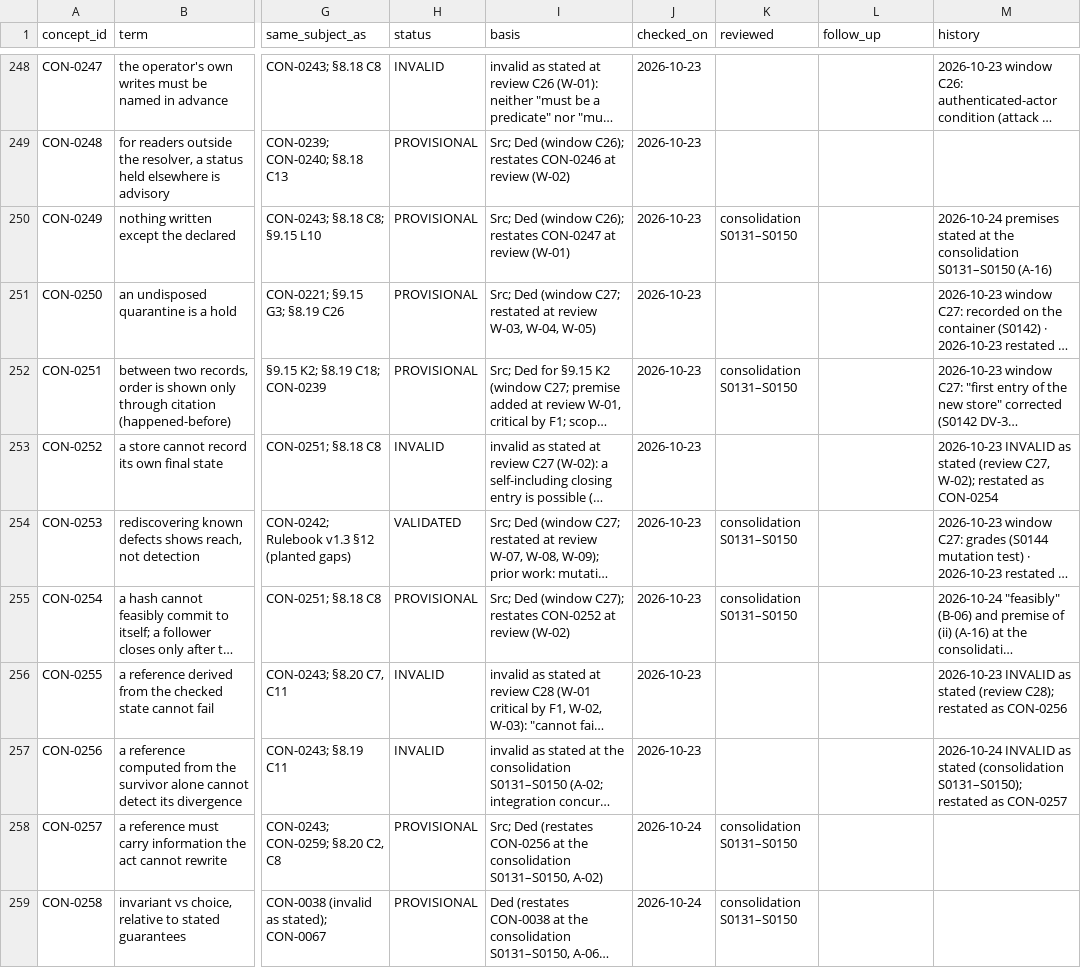
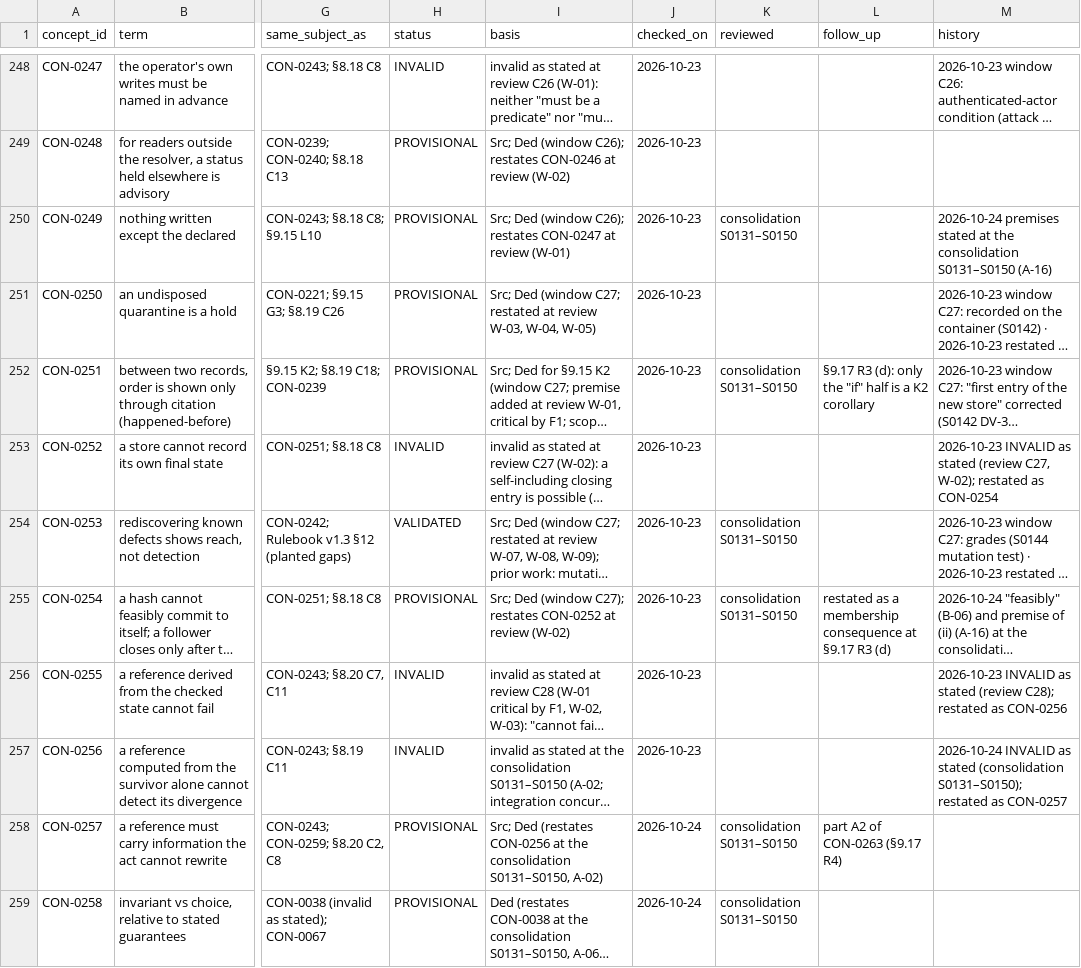
Before and after one commit to dr-roshyara/nrna1, a TSV file: docs/knowledgeos/knowlegeos_manual_theory_20261018/06-theory/CONCEPT-REGISTER.tsv, drawn as a sheet; only a part is shown, gaps mark what is left out; long unchanged cells end in …; the diff covers the shown part only; the diff names each change by its address in the sheet, - before the commit and + after, or states it on an @@ line.

```diff
--- a/docs/knowledgeos/knowlegeos_manual_theory_20261018/06-theory/CONCEPT-REGISTER.tsv
+++ b/docs/knowledgeos/knowlegeos_manual_theory_20261018/06-theory/CONCEPT-REGISTER.tsv
-L252 (follow_up): (empty)
+L252 (follow_up): §9.17 R3 (d): only the "if" half is a K2 corollary
-L255 (follow_up): (empty)
+L255 (follow_up): restated as a membership consequence at §9.17 R3 (d)
-L258 (follow_up): (empty)
+L258 (follow_up): part A2 of CON-0263 (§9.17 R4)
```
Also changed, not shown: 3 added rows and 3 edited cells elsewhere in this file, docs/knowledgeos/knowlegeos_manual_theory_20261018/tmp/corpus-reading/READ-LOG-CHRONO-20261018.tsv, 14 other files.
